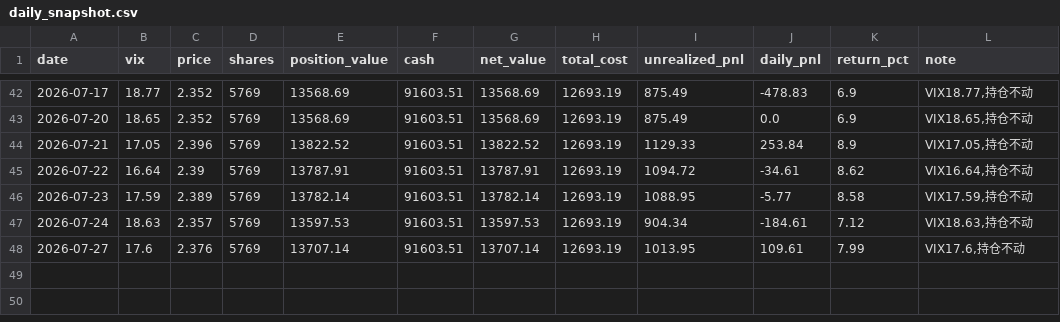
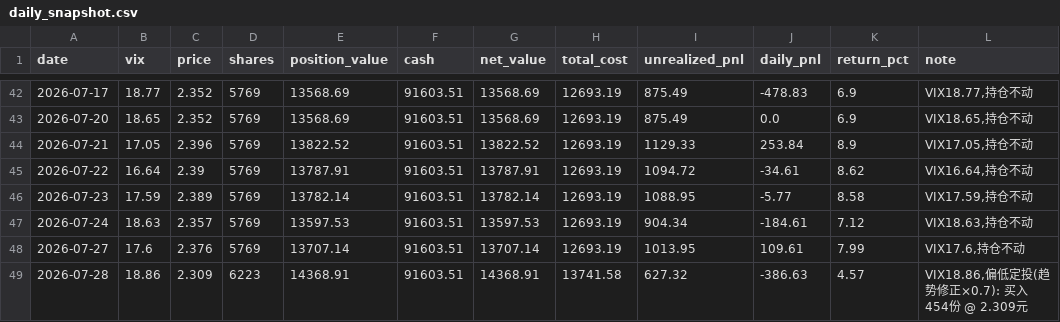
Before and after one commit to coolplayer-lee/investTemplate, a CSV file: decision-tracking/vix_dca_strategy/daily_snapshot.csv, drawn as a sheet; only a part is shown, gaps mark what is left out; the diff names each change by its address in the sheet, - before the commit and + after, or states it on an @@ line.

```diff
--- a/decision-tracking/vix_dca_strategy/daily_snapshot.csv
+++ b/decision-tracking/vix_dca_strategy/daily_snapshot.csv
+row 49: 2026-07-28 | 18.86 | 2.309 | 6223 | 14368.91 | 91603.51 | 14368.91 | 13741.58 | 627.32 | -386.63 | 4.57 | VIX18.86,偏低定投(趋势修正×0.7): 买入454份 @ 2.309元
```
Also changed, not shown: decision-tracking/vix_dca_strategy/daily_returns.csv, public/vix_strategy/daily_returns.csv, 8 other files.
